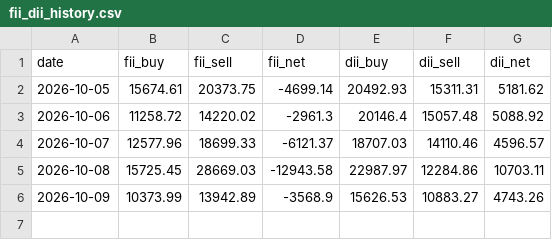
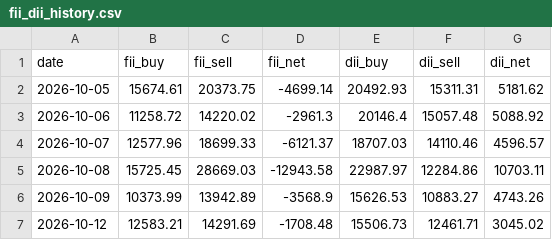
Before and after one commit to davidbook235-sketch/FIi-DIi, a CSV file: data/fii_dii_history.csv, drawn as a sheet.

Commit message:
scan data update

```diff
--- a/data/fii_dii_history.csv
+++ b/data/fii_dii_history.csv
@@ -6 +6,2 @@ date,fii_buy,fii_sell,fii_net,dii_buy,dii_sell,dii_net
 2026-10-09,10373.99,13942.89,-3568.9,15626.53,10883.27,4743.26
+2026-10-12,12583.21,14291.69,-1708.48,15506.73,12461.71,3045.02
```
Also changed, not shown: 1 other file.
